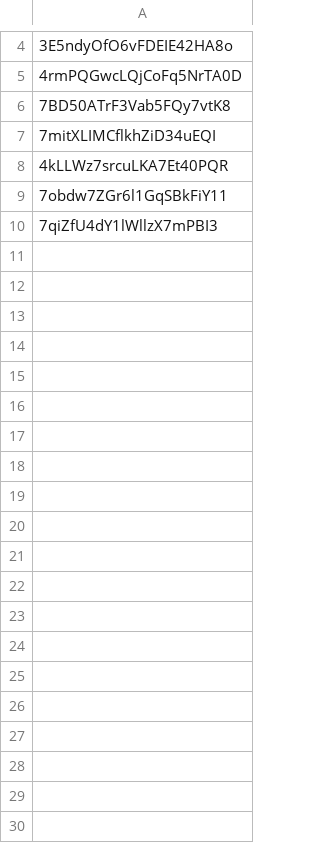
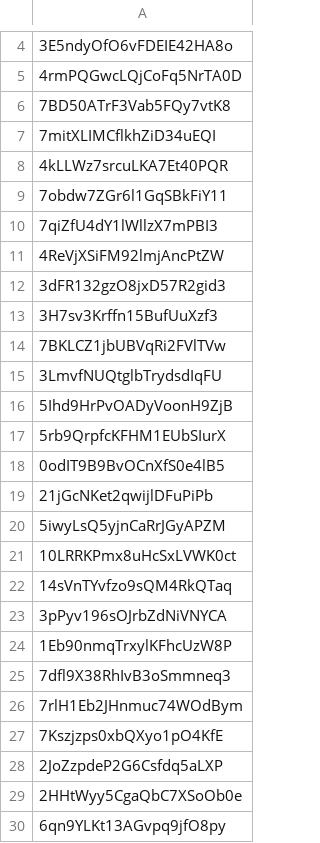
Before and after one commit to Chrisuam1/csc207project, a CSV file: topSongs.csv, drawn as a sheet; only a part is shown, gaps mark what is left out; the diff covers the shown part only; the diff names each change by its address in the sheet, - before the commit and + after, or states it on an @@ line.

Commit message:
added 40 songs to csv file

```diff
--- a/topSongs.csv
+++ b/topSongs.csv
+row 11: 4ReVjXSiFM92lmjAncPtZW
+row 12: 3dFR132gzO8jxD57R2gid3
+row 13: 3H7sv3Krffn15BufUuXzf3
+row 14: 7BKLCZ1jbUBVqRi2FVlTVw
+row 15: 3LmvfNUQtglbTrydsdIqFU
+row 16: 5Ihd9HrPvOADyVoonH9ZjB
+row 17: 5rb9QrpfcKFHM1EUbSIurX
+row 18: 0odIT9B9BvOCnXfS0e4lB5
+row 19: 21jGcNKet2qwijlDFuPiPb
+row 20: 5iwyLsQ5yjnCaRrJGyAPZM
+row 21: 10LRRKPmx8uHcSxLVWK0ct
+row 22: 14sVnTYvfzo9sQM4RkQTaq
+row 23: 3pPyv196sOJrbZdNiVNYCA
+row 24: 1Eb90nmqTrxylKFhcUzW8P
+row 25: 7dfl9X38RhIvB3oSmmneq3
+row 26: 7rlH1Eb2JHnmuc74WOdBym
+row 27: 7Kszjzps0xbQXyo1pO4KfE
+row 28: 2JoZzpdeP2G6Csfdq5aLXP
+row 29: 2HHtWyy5CgaQbC7XSoOb0e
+row 30: 6qn9YLKt13AGvpq9jfO8py
```
Also changed, not shown: 10 added rows elsewhere in this file, 1 other file.
